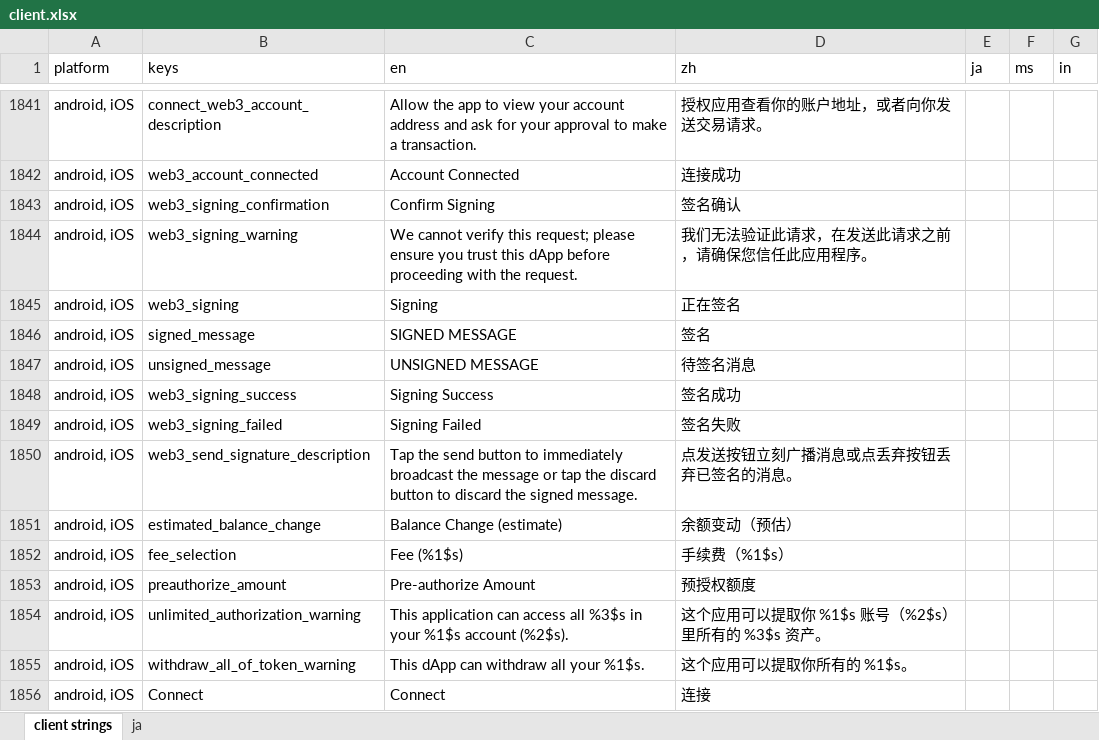
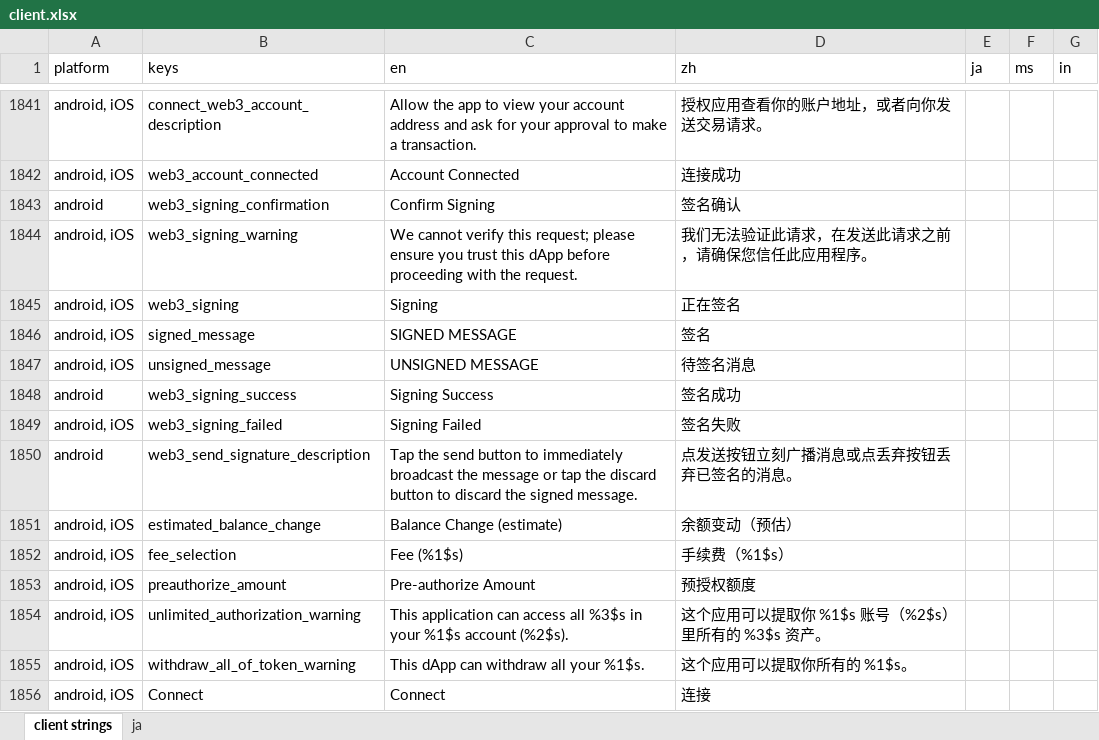
Before and after one commit to xingstarx/sync-google-sheet, an Excel workbook: client.xlsx, sheet client strings, drawn as a sheet; only a part is shown, gaps mark what is left out; values as stored, in another font and other column widths than the file's, no borders; charts and pictures and conditional formats not drawn; the diff names each change by its address in the sheet, - before the commit and + after, or states it on an @@ line.

Commit message:
Script (#313)
* update client.xlsx

* Update client.md and client XMLs

* update client.xlsx

* update client.xlsx

* Update client.md and client XMLs

---------

Co-authored-by: touge <touge1027@gmail.com>

```diff
--- a/client.xlsx (sheet client strings)
+++ b/client.xlsx (sheet client strings)
-A1843 (platform): android, iOS
+A1843 (platform): android
-A1848 (platform): android, iOS
+A1848 (platform): android
-A1850 (platform): android, iOS
+A1850 (platform): android
```
Also changed, not shown: 3 other files.
